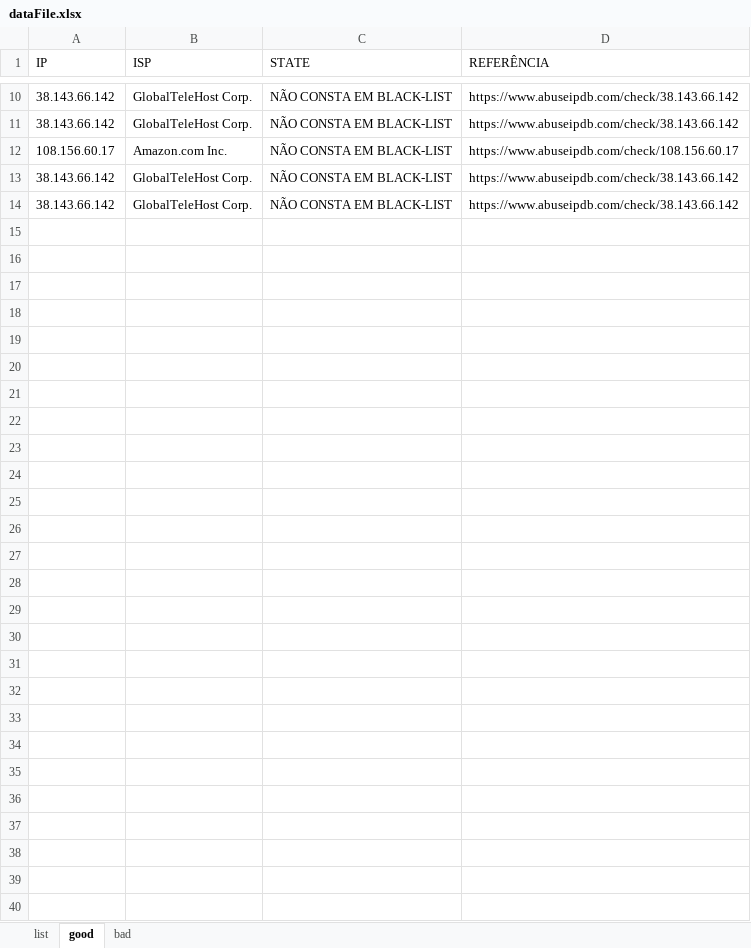
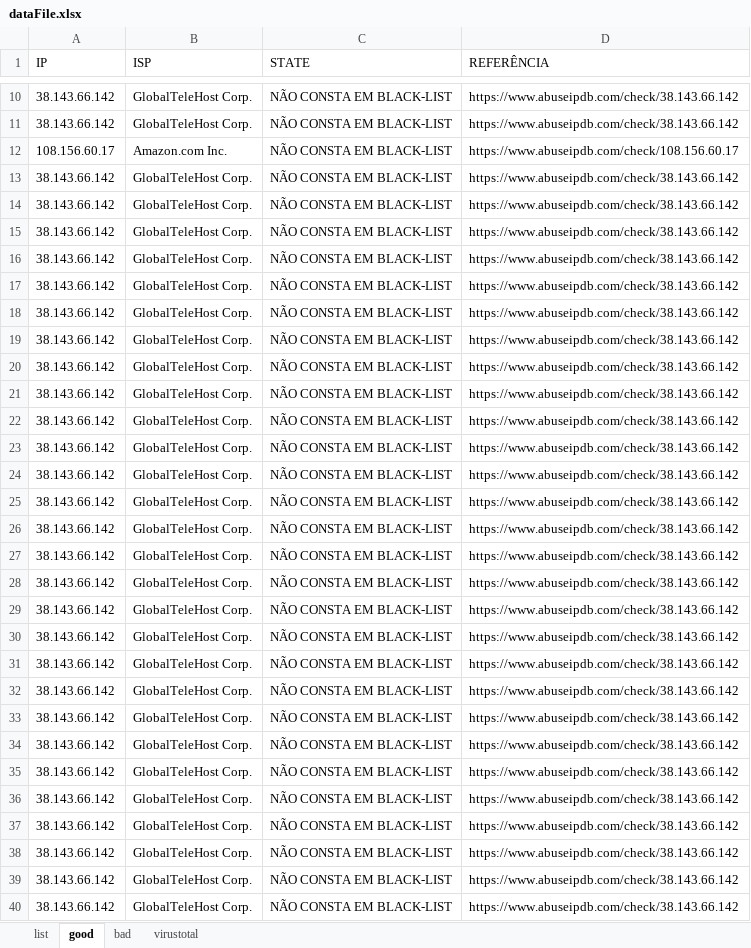
Before and after one commit to faablima/consulta-ioc, an Excel workbook: dataFile.xlsx, sheet good, drawn as a sheet; only a part is shown, gaps mark what is left out; values as stored, in another font and other column widths than the file's, no borders; the diff names each change by its address in the sheet, - before the commit and + after, or states it on an @@ line.

```diff
--- a/dataFile.xlsx (sheet good)
+++ b/dataFile.xlsx (sheet good)
+sheet tab: virustotal
+row 13: 38.143.66.142 | GlobalTeleHost Corp. | NÃO CONSTA EM BLACK-LIST | https://www.abuseipdb.com/check/38.143.66.142
+row 14: 38.143.66.142 | GlobalTeleHost Corp. | NÃO CONSTA EM BLACK-LIST | https://www.abuseipdb.com/check/38.143.66.142
+row 15: 38.143.66.142 | GlobalTeleHost Corp. | NÃO CONSTA EM BLACK-LIST | https://www.abuseipdb.com/check/38.143.66.142
+row 16: 38.143.66.142 | GlobalTeleHost Corp. | NÃO CONSTA EM BLACK-LIST | https://www.abuseipdb.com/check/38.143.66.142
+row 17: 38.143.66.142 | GlobalTeleHost Corp. | NÃO CONSTA EM BLACK-LIST | https://www.abuseipdb.com/check/38.143.66.142
+row 18: 38.143.66.142 | GlobalTeleHost Corp. | NÃO CONSTA EM BLACK-LIST | https://www.abuseipdb.com/check/38.143.66.142
+row 19: 38.143.66.142 | GlobalTeleHost Corp. | NÃO CONSTA EM BLACK-LIST | https://www.abuseipdb.com/check/38.143.66.142
+row 20: 38.143.66.142 | GlobalTeleHost Corp. | NÃO CONSTA EM BLACK-LIST | https://www.abuseipdb.com/check/38.143.66.142
+row 21: 38.143.66.142 | GlobalTeleHost Corp. | NÃO CONSTA EM BLACK-LIST | https://www.abuseipdb.com/check/38.143.66.142
+row 22: 38.143.66.142 | GlobalTeleHost Corp. | NÃO CONSTA EM BLACK-LIST | https://www.abuseipdb.com/check/38.143.66.142
+row 23: 38.143.66.142 | GlobalTeleHost Corp. | NÃO CONSTA EM BLACK-LIST | https://www.abuseipdb.com/check/38.143.66.142
+row 24: 38.143.66.142 | GlobalTeleHost Corp. | NÃO CONSTA EM BLACK-LIST | https://www.abuseipdb.com/check/38.143.66.142
+row 25: 38.143.66.142 | GlobalTeleHost Corp. | NÃO CONSTA EM BLACK-LIST | https://www.abuseipdb.com/check/38.143.66.142
+row 26: 38.143.66.142 | GlobalTeleHost Corp. | NÃO CONSTA EM BLACK-LIST | https://www.abuseipdb.com/check/38.143.66.142
+row 27: 38.143.66.142 | GlobalTeleHost Corp. | NÃO CONSTA EM BLACK-LIST | https://www.abuseipdb.com/check/38.143.66.142
+row 28: 38.143.66.142 | GlobalTeleHost Corp. | NÃO CONSTA EM BLACK-LIST | https://www.abuseipdb.com/check/38.143.66.142
+row 29: 38.143.66.142 | GlobalTeleHost Corp. | NÃO CONSTA EM BLACK-LIST | https://www.abuseipdb.com/check/38.143.66.142
+row 30: 38.143.66.142 | GlobalTeleHost Corp. | NÃO CONSTA EM BLACK-LIST | https://www.abuseipdb.com/check/38.143.66.142
+row 31: 38.143.66.142 | GlobalTeleHost Corp. | NÃO CONSTA EM BLACK-LIST | https://www.abuseipdb.com/check/38.143.66.142
+row 32: 38.143.66.142 | GlobalTeleHost Corp. | NÃO CONSTA EM BLACK-LIST | https://www.abuseipdb.com/check/38.143.66.142
+row 33: 38.143.66.142 | GlobalTeleHost Corp. | NÃO CONSTA EM BLACK-LIST | https://www.abuseipdb.com/check/38.143.66.142
+row 34: 38.143.66.142 | GlobalTeleHost Corp. | NÃO CONSTA EM BLACK-LIST | https://www.abuseipdb.com/check/38.143.66.142
+row 35: 38.143.66.142 | GlobalTeleHost Corp. | NÃO CONSTA EM BLACK-LIST | https://www.abuseipdb.com/check/38.143.66.142
+row 36: 38.143.66.142 | GlobalTeleHost Corp. | NÃO CONSTA EM BLACK-LIST | https://www.abuseipdb.com/check/38.143.66.142
+row 37: 38.143.66.142 | GlobalTeleHost Corp. | NÃO CONSTA EM BLACK-LIST | https://www.abuseipdb.com/check/38.143.66.142
+row 38: 38.143.66.142 | GlobalTeleHost Corp. | NÃO CONSTA EM BLACK-LIST | https://www.abuseipdb.com/check/38.143.66.142
```
Also changed, not shown: sheet list, 5 other files.
